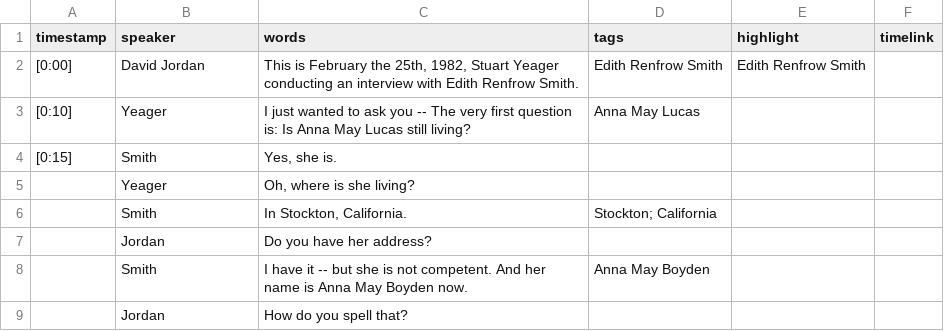
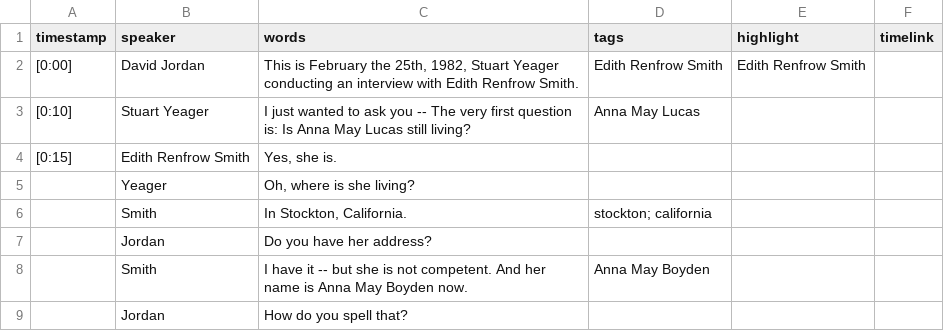
Before and after one commit to Digital-Grinnell/yeager-renfrow-oral-histories, a CSV file: _data/transcripts/dg_1724968153.csv, drawn as a sheet; only a part is shown.

```diff
--- a/_data/transcripts/dg_1724968153.csv
+++ b/_data/transcripts/dg_1724968153.csv
@@ -2,6 +2,6 @@ timestamp,speaker,words,tags,highlight,timelink
 [0:00],David Jordan,"This is February the 25th, 1982, Stuart Yeager conducting an interview with Edith Renfrow Smith.","Edith Renfrow Smith","Edith Renfrow Smith",
-[0:10],Yeager,"I just wanted to ask you -- The very first question is:  Is Anna May Lucas still living?",Anna May Lucas,,
-[0:15],Smith,"Yes, she is.",,,
+[0:10],Stuart Yeager,"I just wanted to ask you -- The very first question is: Is Anna May Lucas still living?",Anna May Lucas,,
+[0:15],Edith Renfrow Smith,"Yes, she is.",,,
 ,Yeager,"Oh, where is she living?",,,
-,Smith,"In Stockton, California.",Stockton; California,,
+,Smith,"In Stockton, California.",stockton; california,,
 ,Jordan,"Do you have her address?",,,
```
Also changed, not shown: _data/config-metadata.csv, _data/yeager_CSV_CollectionBuilder_metadata-for-Export.csv, 9 other files.
